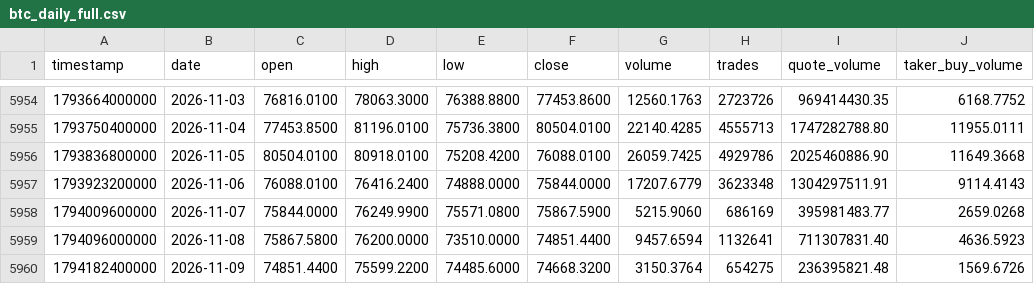
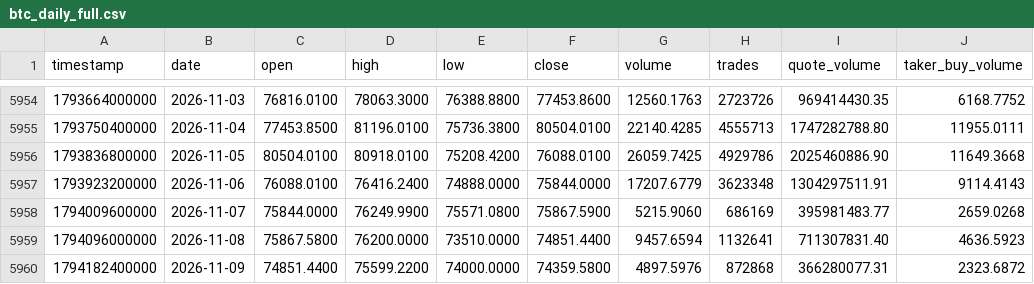
Before and after one commit to everett6/piquant-live, a CSV file: data/historical/btc_daily_full.csv, drawn as a sheet; only a part is shown, gaps mark what is left out.

```diff
--- a/data/historical/btc_daily_full.csv
+++ b/data/historical/btc_daily_full.csv
@@ -5959,2 +5959,2 @@ timestamp,date,open,high,low,close,volume,trades,quote_volume,taker_buy_volume
 1794096000000,2026-11-08,75867.5800,76200.0000,73510.0000,74851.4400,9457.6594,1132641,711307831.40,4636.5923
-1794182400000,2026-11-09,74851.4400,75599.2200,74485.6000,74668.3200,3150.3764,654275,236395821.48,1569.6726
+1794182400000,2026-11-09,74851.4400,75599.2200,74000.0000,74359.5800,4897.5976,872868,366280077.31,2323.6872
```
Also changed, not shown: data/historical/eth_daily_full.csv, 2 other files.
